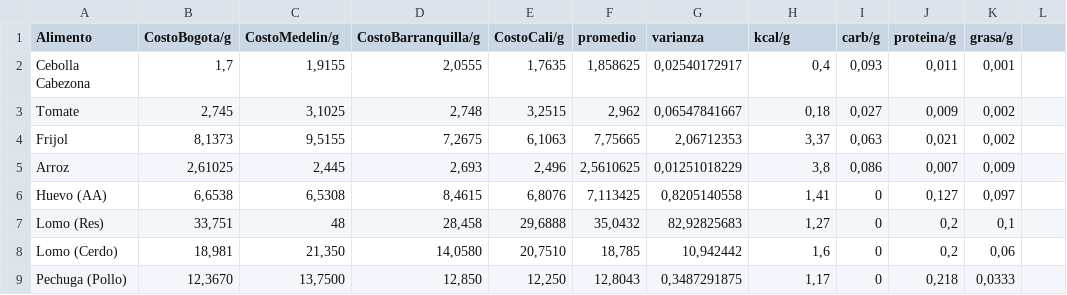
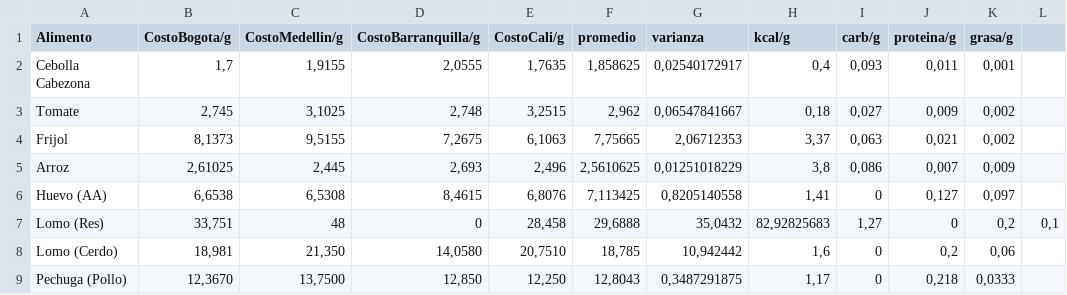
Before and after one commit to drodriguezol/Optimizacion-Proyecto, a CSV file: Copia de Datos Opti - Hoja 1.csv, drawn as a sheet.

Commit message:
Update Copia de Datos Opti - Hoja 1.csv

```diff
--- a/Copia de Datos Opti - Hoja 1.csv
+++ b/Copia de Datos Opti - Hoja 1.csv
@@ -1,2 +1,2 @@
-Alimento,CostoBogota/g,CostoMedelin/g ,CostoBarranquilla/g,CostoCali/g,promedio,varianza,kcal/g,carb/g,proteina/g,grasa/g
+Alimento,CostoBogota/g,CostoMedellin/g ,CostoBarranquilla/g,CostoCali/g,promedio,varianza,kcal/g,carb/g,proteina/g,grasa/g
 Cebolla Cabezona,"1,7","1,9155","2,0555","1,7635","1,858625","0,02540172917","0,4","0,093","0,011","0,001"
@@ -6,3 +6,3 @@ Arroz,"2,61025","2,445","2,693","2,496","2,5610625","0,01251018229","3,8","0,086
 Huevo (AA),"6,6538","6,5308","8,4615","6,8076","7,113425","0,8205140558","1,41",0,"0,127","0,097"
-Lomo (Res),"33,751",48,"28,458","29,6888","35,0432","82,92825683","1,27",0,"0,2","0,1"
+Lomo (Res),"33,751",48,0,"28,458","29,6888","35,0432","82,92825683","1,27",0,"0,2","0,1"
 Lomo (Cerdo),"18,981","21,350","14,0580","20,7510","18,785","10,942442","1,6",0,"0,2","0,06"
```
